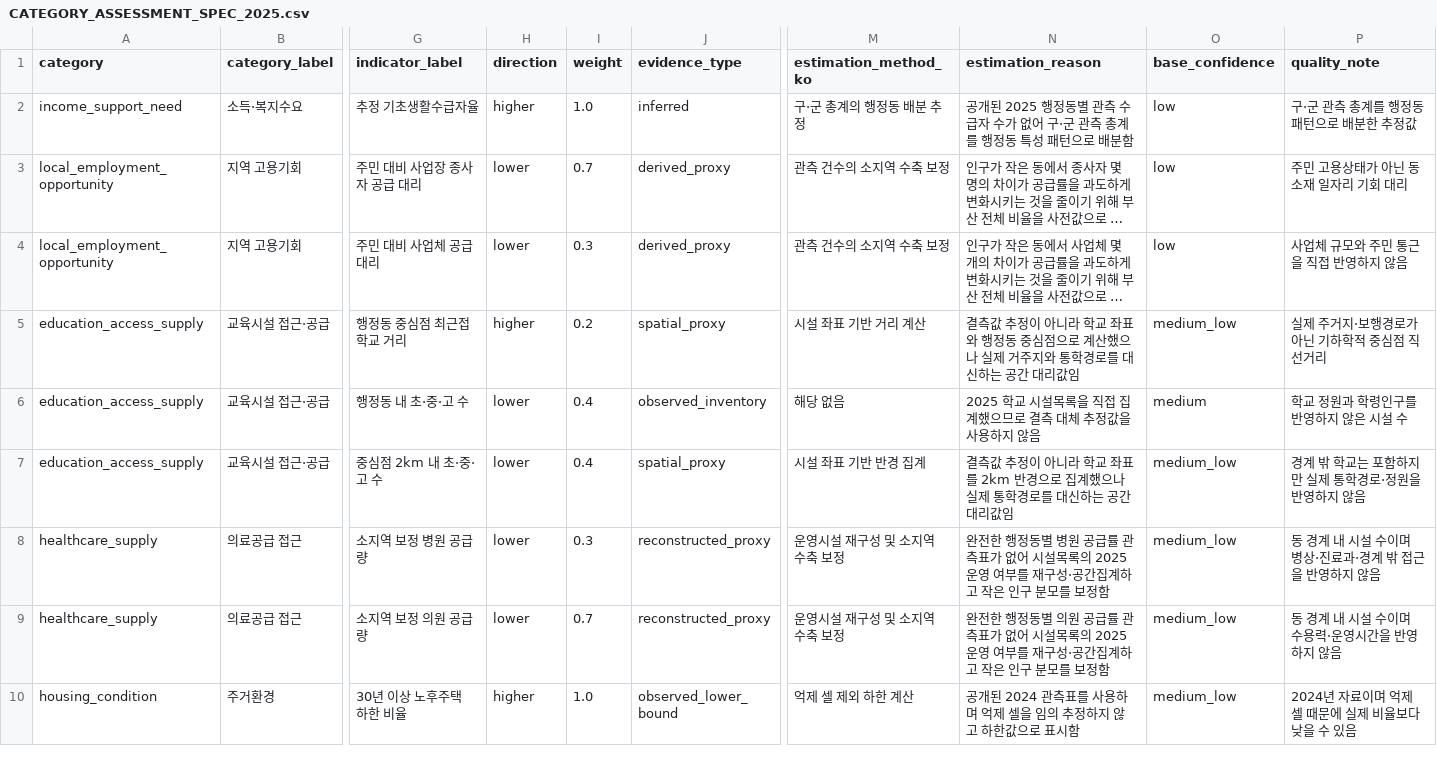
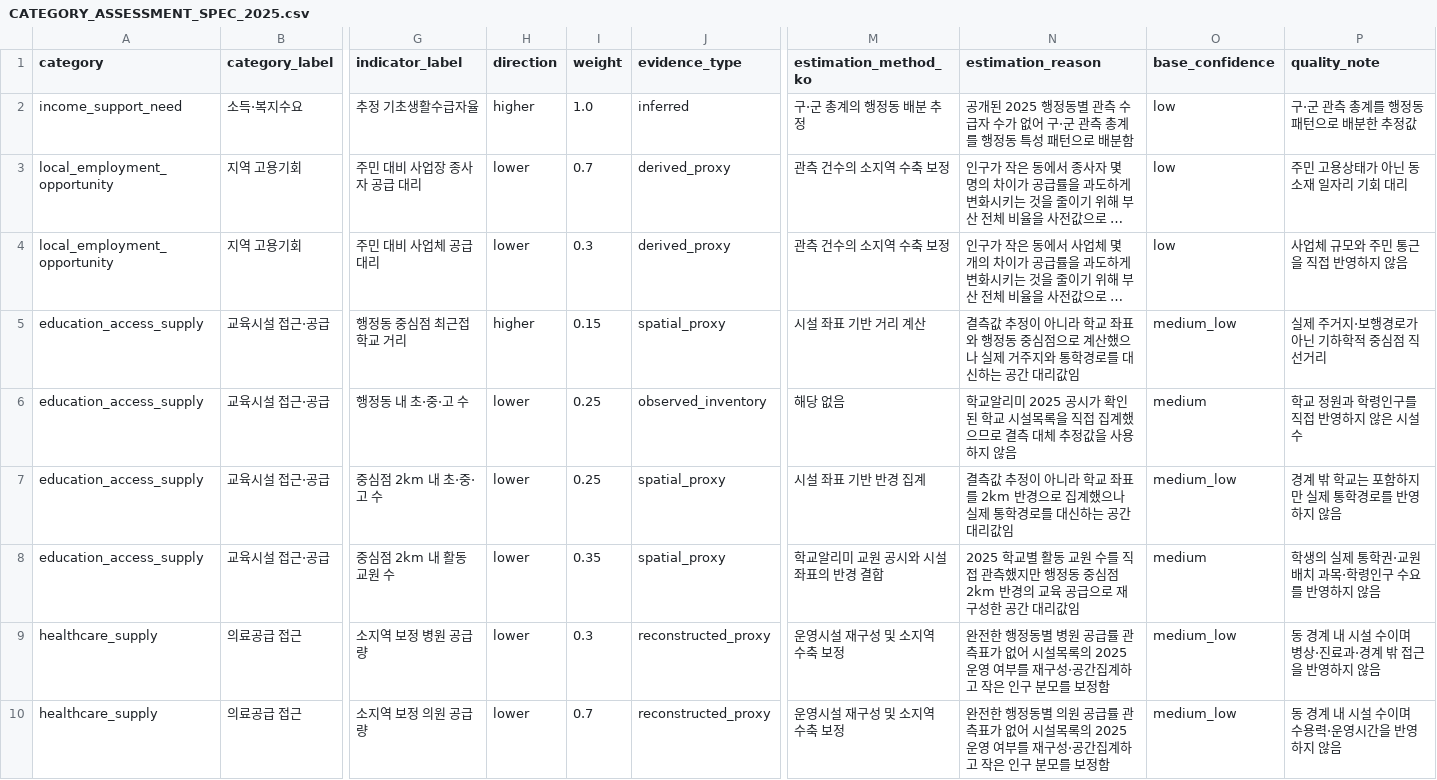
Before and after one commit to codingnanyong/busan-competition-2026, a CSV file: docs/data/CATEGORY_ASSESSMENT_SPEC_2025.csv, drawn as a sheet; only a part is shown, gaps mark what is left out; the shorter side is filled out with more unchanged rows; long unchanged cells end in …; rows hold the shown columns only; the diff names each change by its address in the sheet, - before the commit and + after, or states it on an @@ line.

```diff
--- a/docs/data/CATEGORY_ASSESSMENT_SPEC_2025.csv
+++ b/docs/data/CATEGORY_ASSESSMENT_SPEC_2025.csv
-I5 (weight): 0.2
+I5 (weight): 0.15
-I6:I7 (weight): 0.4
+I6:I7 (weight): 0.25
-N6 (estimation_reason): 2025 학교 시…
+N6 (estimation_reason): 학교알리미 2025 공시가 확인된 학교 시…
-P6 (quality_note): 학교 정원과 학령인구를 반영하지 않은 시설 수
+P6 (quality_note): 학교 정원과 학령인구를 직접 반영하지 않은 시설 수
-P7 (quality_note): 경계 밖 학교는 포함하지만 실제 통학경로·정원을 반영하지 않음
+P7 (quality_note): 경계 밖 학교는 포함하지만 실제 통학경로를 반영하지 않음
+row 8: education_access_supply | 교육시설 접근·공급 | 중심점 2km 내 활동 교원 수 | lower | 0.35 | spatial_proxy | 학교알리미 교원 공시와 시설 좌표의 반경 결합 | 2025 학교별 활동 교원 수를 직접 관측했지만 행정동 중심점 2km 반경의 교육 공급으로 재구성한 공간 대리값임 | medium | 학생의 실제 통학권·교원 배치 과목·학령인구 수요를 반영하지 않음
```
Also changed, not shown: docs/data/DATASET_AUDIT.csv, docs/data/DATA_DICTIONARY_2025.csv, 44 other files.
